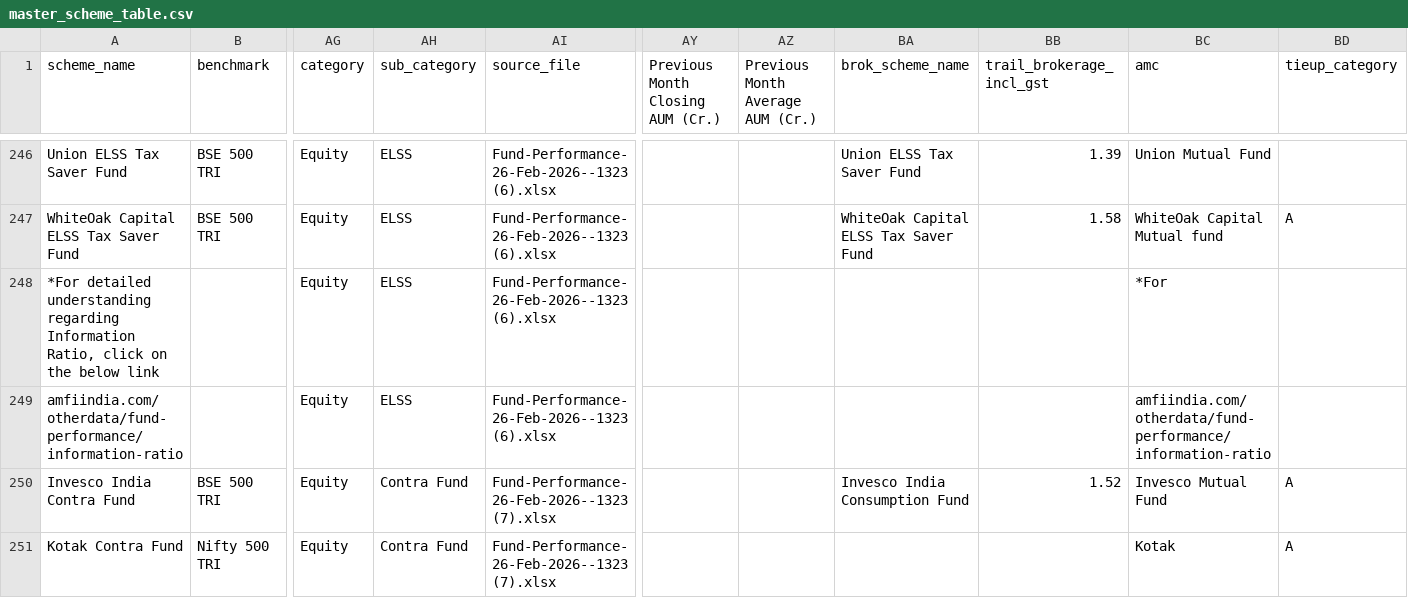
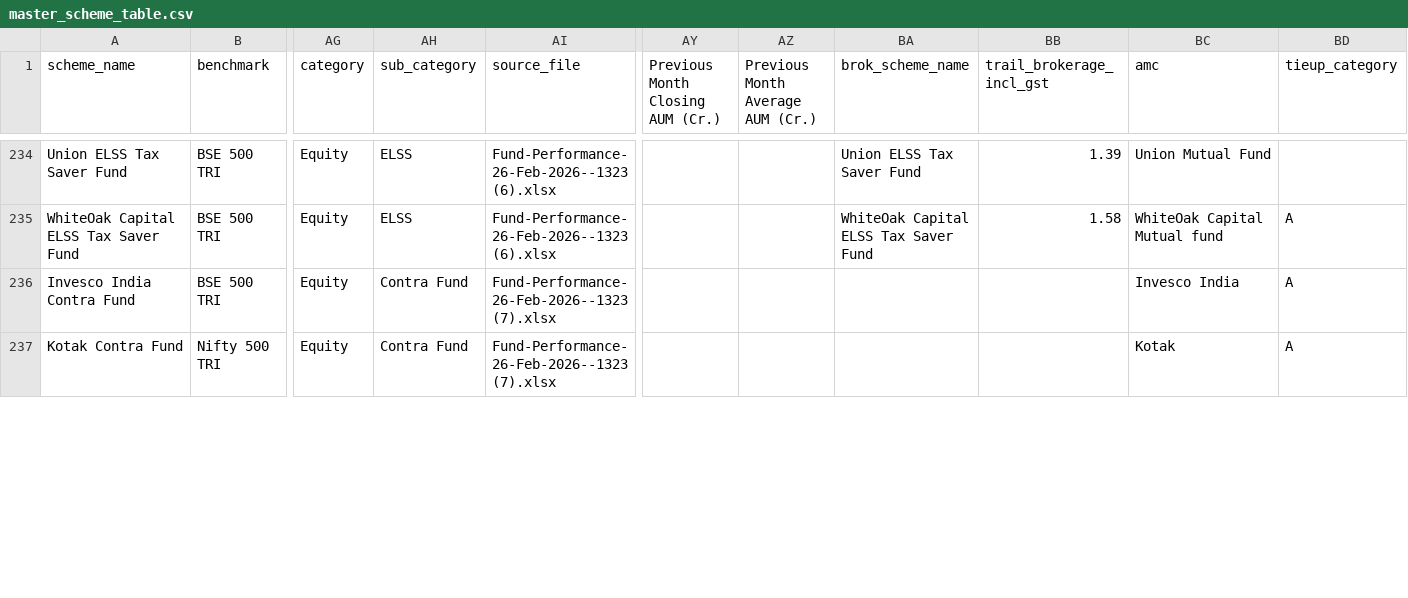
Before and after one commit to keshavasawa-coder/EnkayInvestmentFund, a CSV file: data/processed/master_scheme_table.csv, drawn as a sheet; only a part is shown, gaps mark what is left out; removed rows and columns are numbered as before the commit, all else as after; rows hold the shown columns only; the diff covers the shown part only; the diff names each change by its address in the sheet, - before the commit and + after, or states it on an @@ line.

Commit message:
Data cleaning and dashboard improvements
- Removed invalid metadata rows from performance data
- Fixed Contra Fund brokerage (set to NaN - no fuzzy matching)
- Added light theme support
- Moved navigation to sidebar, weights to expandable section
- Fixed risk profile weight auto-adjustment
- Added portfolio_builder analysis module
- Removed Netlify config (using Streamlit Cloud)

```diff
--- a/data/processed/master_scheme_table.csv
+++ b/data/processed/master_scheme_table.csv
-row 248: *For detailed understanding regarding Information Ratio, click on the below link |  | Equity | ELSS | Fund-Performance-26-Feb-2026--1323 (6).xlsx |  |  |  |  | *For
-row 249: amfiindia.com/otherdata/fund-performance/information-ratio |  | Equity | ELSS | Fund-Performance-26-Feb-2026--1323 (6).xlsx |  |  |  |  | amfiindia.com/otherdata/fund-performance/information-ratio
-BA236 (brok_scheme_name): Invesco India Consumption Fund
+BA236 (brok_scheme_name): (empty)
-BB236 (trail_brokerage_incl_gst): 1.52
+BB236 (trail_brokerage_incl_gst): (empty)
-BC236 (amc): Invesco Mutual Fund
+BC236 (amc): Invesco India
```
Also changed, not shown: 23 removed rows and 3 edited cells elsewhere in this file, data/processed/scheme_performance.csv, 12 other files.
